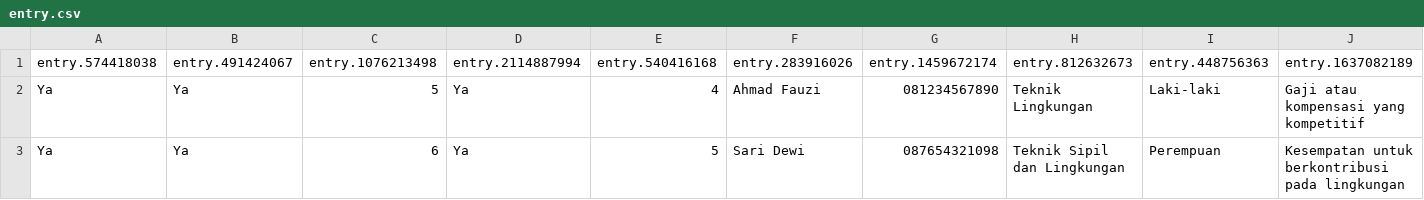
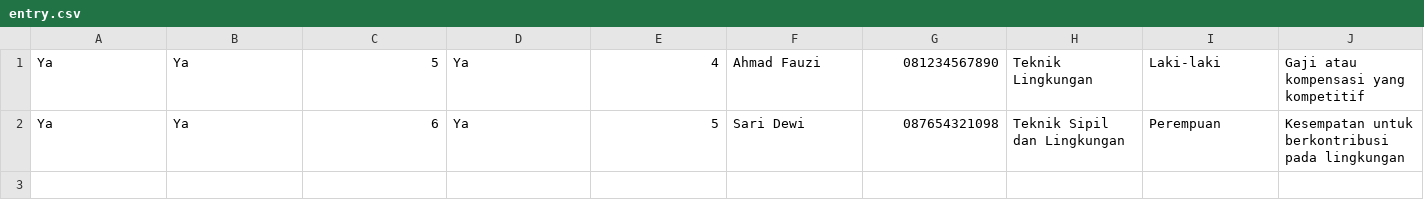
Before and after one commit to Ahmdfdhilah/autoamte_gform, a CSV file: entry.csv, drawn as a sheet; only a part is shown; rows hold the shown columns only; the diff names each change by its address in the sheet, - before the commit and + after, or states it on an @@ line.

```diff
--- a/entry.csv
+++ b/entry.csv
-row 1: entry.574418038 | entry.491424067 | entry.1076213498 | entry.2114887994 | entry.540416168 | entry.283916026 | entry.1459672174 | entry.812632673 | entry.448756363 | entry.1637082189
```
Also changed, not shown: 5 other files.
